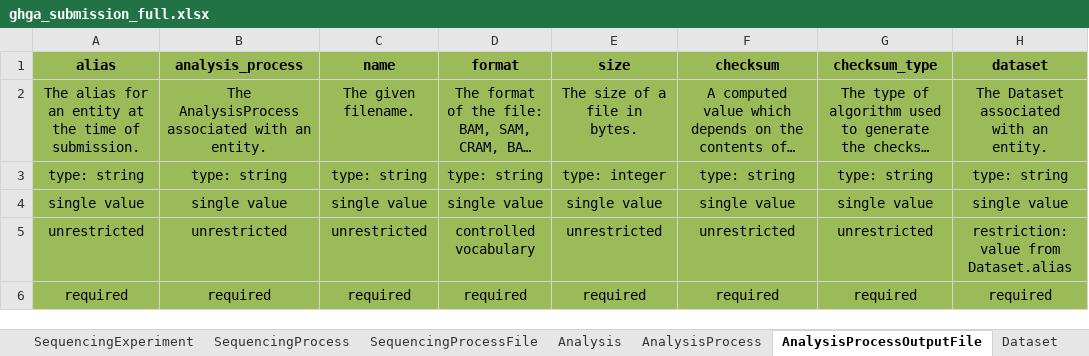
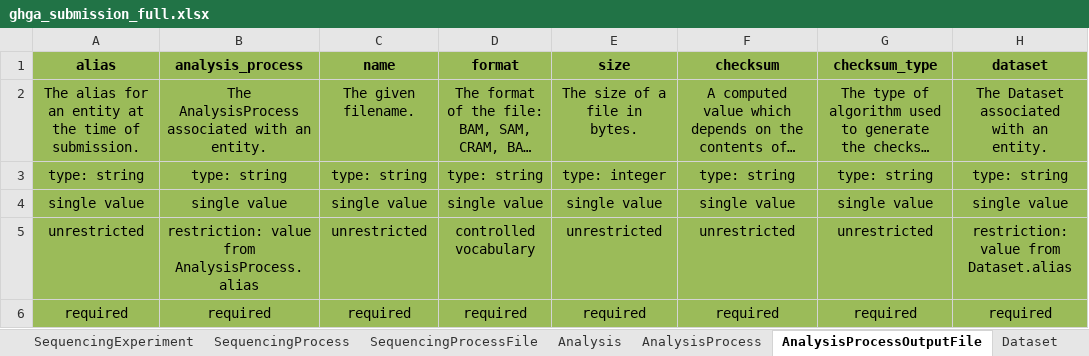
Before and after one commit to ghga-de/ghga-metadata-schema, an Excel workbook: spreadsheets/ghga_submission_full.xlsx, sheet AnalysisProcessOutputFile, drawn as a sheet; long unchanged cells end in …; values as stored, in another font and other column widths than the file's, no borders; the diff names each change by its address in the sheet, - before the commit and + after, or states it on an @@ line.

```diff
--- a/spreadsheets/ghga_submission_full.xlsx (sheet AnalysisProcessOutputFile)
+++ b/spreadsheets/ghga_submission_full.xlsx (sheet AnalysisProcessOutputFile)
-B5 (analysis_process): unrestricted
+B5 (analysis_process): restriction: value from AnalysisProcess.alias
```
Also changed, not shown: sheet Trio, sheet AnalysisProcess, sheet Publication, spreadsheets/ghga_submission_individual.xlsx, spreadsheets/ghga_submission_minimal.xlsx, 43 other files.
